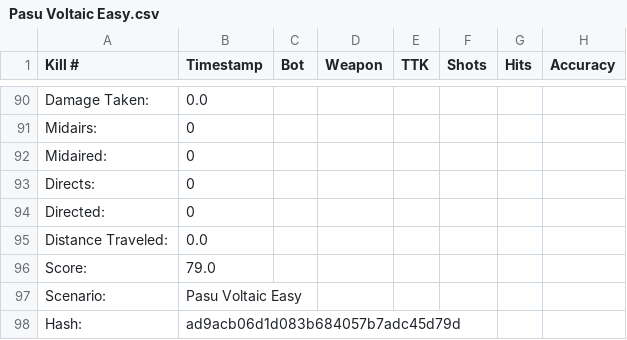
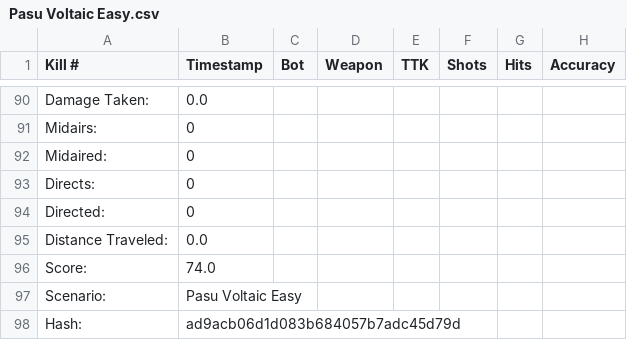
Before and after one commit to CuteOrangePhat/kovaaks-data-processor, a CSV file: src/mockData/Pasu Voltaic Easy.csv, drawn as a sheet; only a part is shown, gaps mark what is left out; the diff names each change by its address in the sheet, - before the commit and + after, or states it on an @@ line.

```diff
--- a/src/mockData/Pasu Voltaic Easy.csv
+++ b/src/mockData/Pasu Voltaic Easy.csv
-B96 (Timestamp): 79.0
+B96 (Timestamp): 74.0
```
Also changed, not shown: 7 other files.
